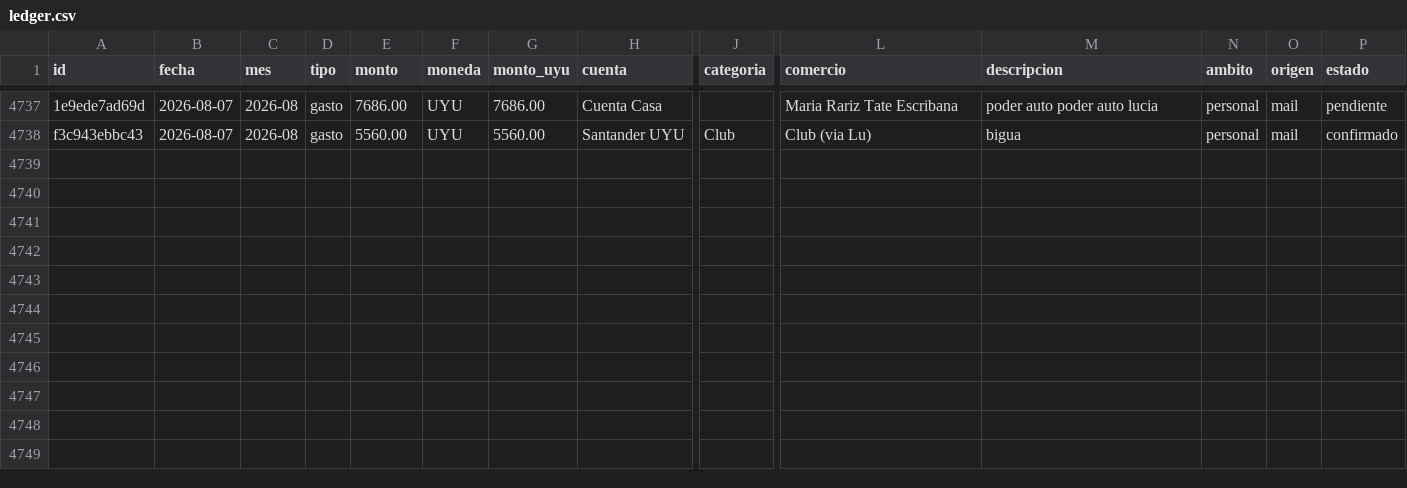
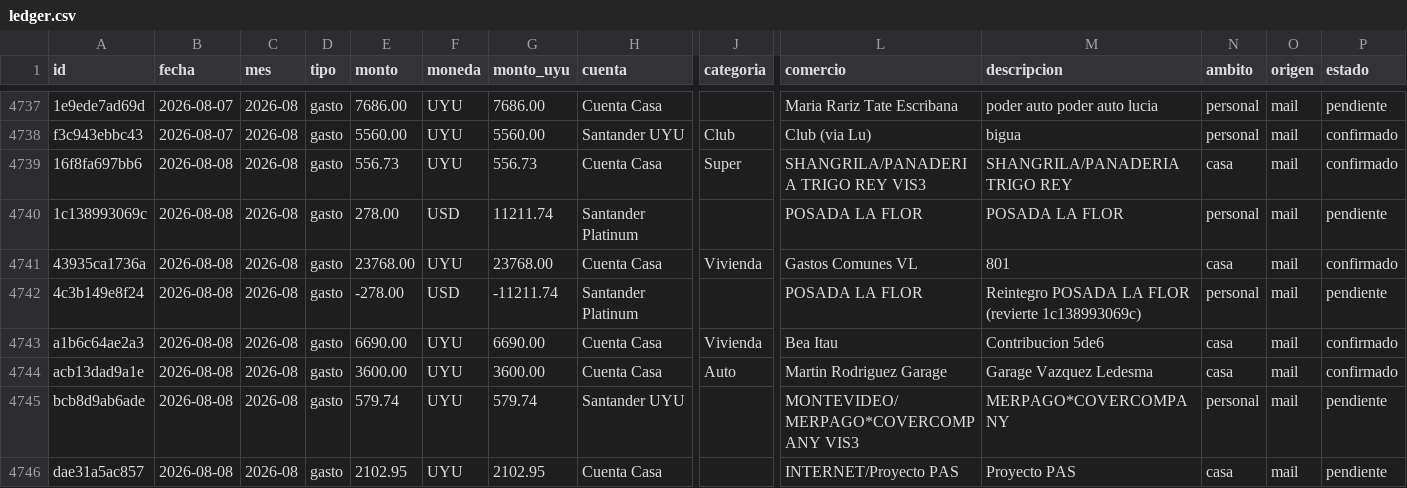
Before and after one commit to joacoguerrae/registro-gastos, a CSV file: data/ledger.csv, drawn as a sheet; only a part is shown, gaps mark what is left out; rows hold the shown columns only; the diff names each change by its address in the sheet, - before the commit and + after, or states it on an @@ line.

```diff
--- a/data/ledger.csv
+++ b/data/ledger.csv
+row 4739: 16f8fa697bb6 | 2026-08-08 | 2026-08 | gasto | 556.73 | UYU | 556.73 | Cuenta Casa | Super | SHANGRILA/PANADERIA TRIGO REY VIS3 | SHANGRILA/PANADERIA TRIGO REY | casa | mail | confirmado
+row 4740: 1c138993069c | 2026-08-08 | 2026-08 | gasto | 278.00 | USD | 11211.74 | Santander Platinum |  | POSADA LA FLOR | POSADA LA FLOR | personal | mail | pendiente
+row 4741: 43935ca1736a | 2026-08-08 | 2026-08 | gasto | 23768.00 | UYU | 23768.00 | Cuenta Casa | Vivienda | Gastos Comunes VL | 801 | casa | mail | confirmado
+row 4742: 4c3b149e8f24 | 2026-08-08 | 2026-08 | gasto | -278.00 | USD | -11211.74 | Santander Platinum |  | POSADA LA FLOR | Reintegro POSADA LA FLOR (revierte 1c138993069c) | personal | mail | pendiente
+row 4743: a1b6c64ae2a3 | 2026-08-08 | 2026-08 | gasto | 6690.00 | UYU | 6690.00 | Cuenta Casa | Vivienda | Bea Itau | Contribucion 5de6 | casa | mail | confirmado
+row 4744: acb13dad9a1e | 2026-08-08 | 2026-08 | gasto | 3600.00 | UYU | 3600.00 | Cuenta Casa | Auto | Martin Rodriguez Garage | Garage Vazquez Ledesma | casa | mail | confirmado
+row 4745: bcb8d9ab6ade | 2026-08-08 | 2026-08 | gasto | 579.74 | UYU | 579.74 | Santander UYU |  | MONTEVIDEO/MERPAGO*COVERCOMPANY VIS3 | MERPAGO*COVERCOMPANY | personal | mail | pendiente
+row 4746: dae31a5ac857 | 2026-08-08 | 2026-08 | gasto | 2102.95 | UYU | 2102.95 | Cuenta Casa |  | INTERNET/Proyecto PAS | Proyecto PAS | casa | mail | pendiente
```
Also changed, not shown: data/pendientes.csv, data/staging/procesados.csv, 15 other files.
